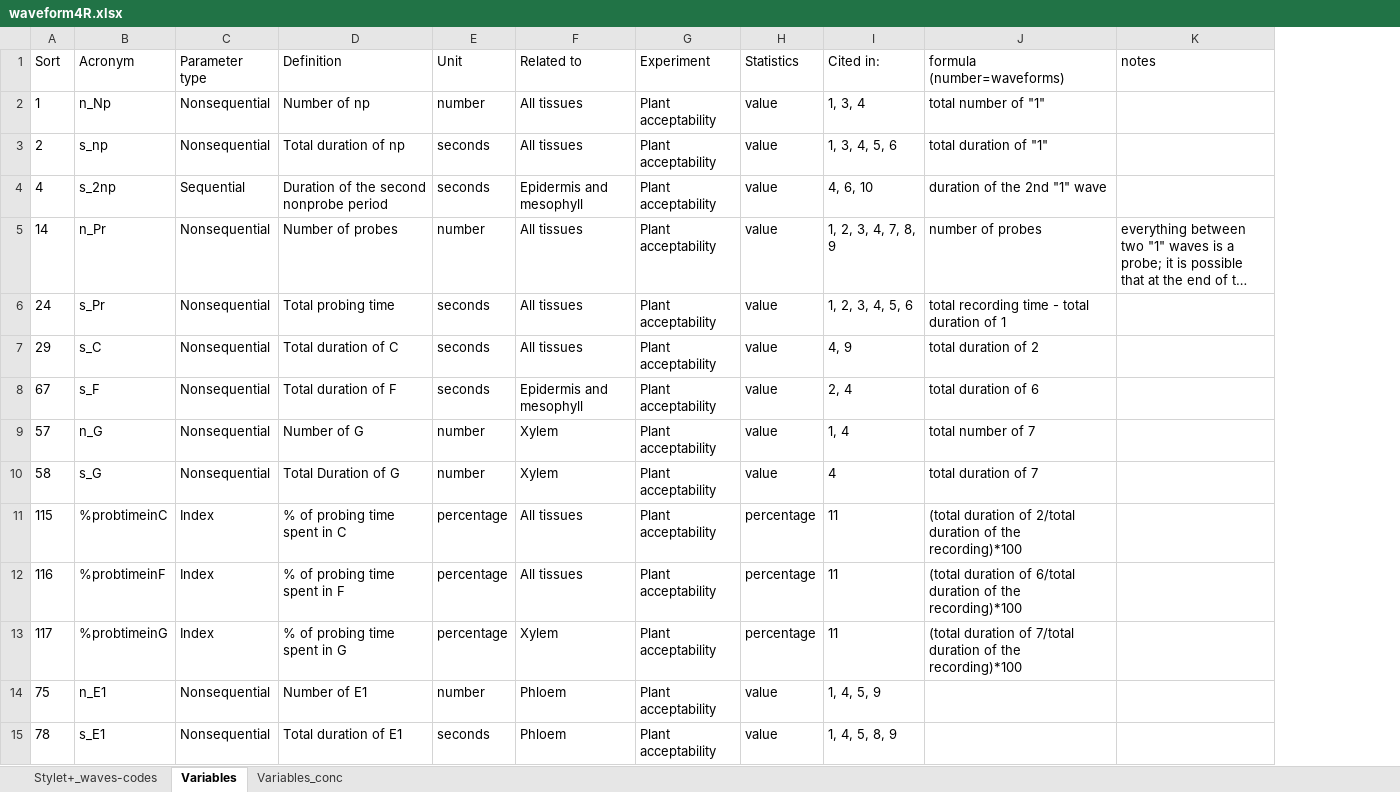
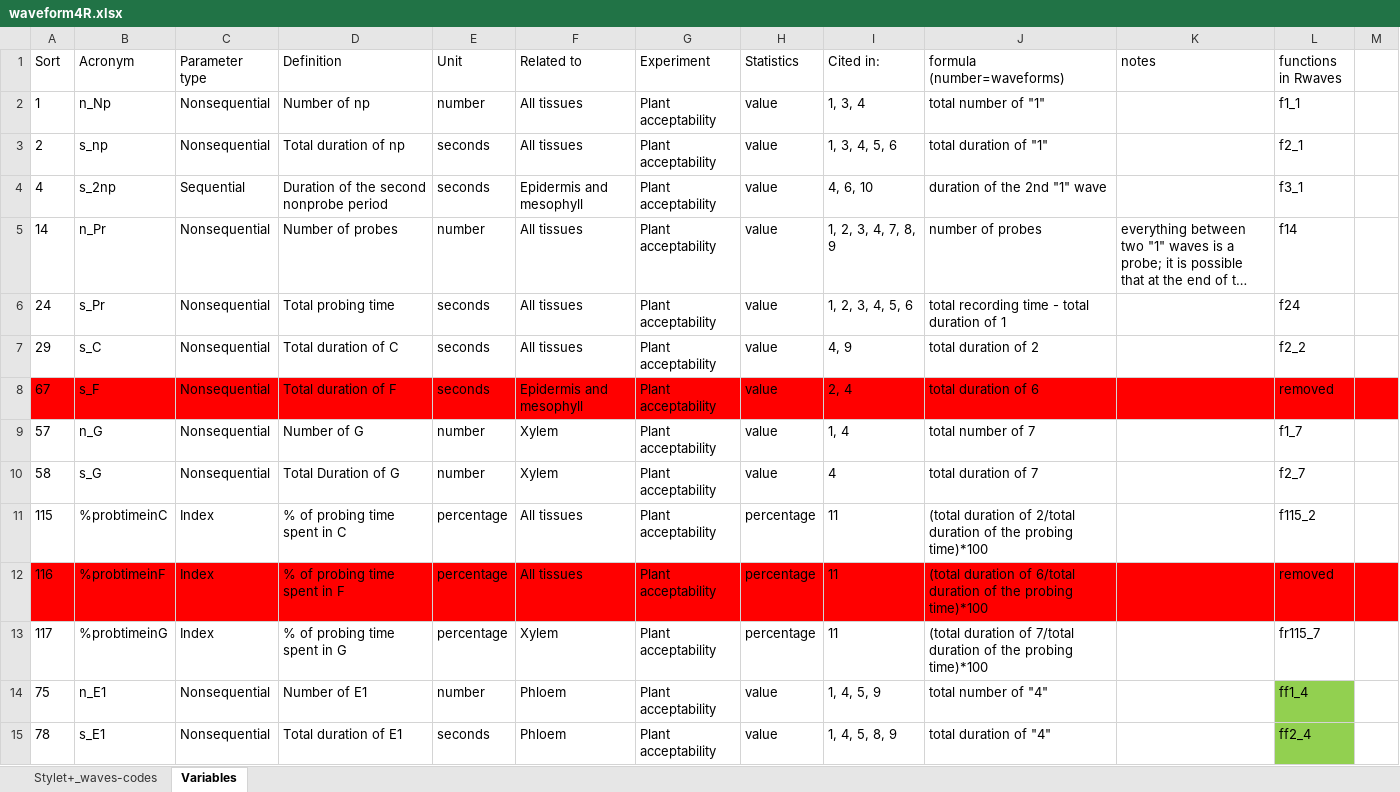
Before and after one commit to mchiapello/Rwaves, an Excel workbook: inst/excel_files/waveform4R.xlsx, sheet Variables, drawn as a sheet; only a part is shown; long unchanged cells end in …; values as stored, in another font and other column widths than the file's, no borders; the diff covers the shown part only; the diff names each change by its address in the sheet, - before the commit and + after, or states it on an @@ line.

Commit message:
Added function 93 95 96

```diff
--- a/inst/excel_files/waveform4R.xlsx (sheet Variables)
+++ b/inst/excel_files/waveform4R.xlsx (sheet Variables)
-sheet tab: Variables_conc
+column L (functions in Rwaves), rows 2-15: f1_1 | f2_1 | f3_1 | f14 | f24 | f2_2 | removed | f1_7 | f2_7 | f115_2 | removed | fr115_7 | ff1_4 | ff2_4
+column M, empty
-A8:K8 fill: none
+A8:K8 fill: #FF0000
-J11 (formula (number=waveforms)): …of the recording)*100
+J11 (formula (number=waveforms)): …of the probing time)*100
-A12:K12 fill: none
+A12:K12 fill: #FF0000
-J12 (formula (number=waveforms)): …of the recording)*100
+J12 (formula (number=waveforms)): …of the probing time)*100
-J13 (formula (number=waveforms)): …of the recording)*100
+J13 (formula (number=waveforms)): …of the probing time)*100
-J14 (formula (number=waveforms)): (empty)
+J14 (formula (number=waveforms)): total number of "4"
-J15 (formula (number=waveforms)): (empty)
+J15 (formula (number=waveforms)): total duration of "4"
```
Also changed, not shown: 8 added rows, 1 removed row, 7 edited cells and cell formats elsewhere in this sheet, sheet Stylet+_waves-codes, 2 other files.
